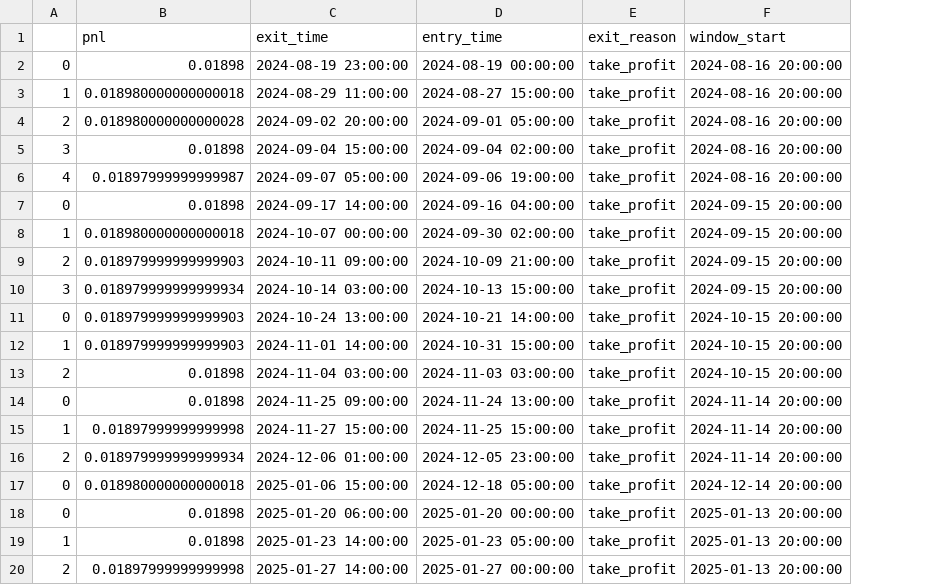
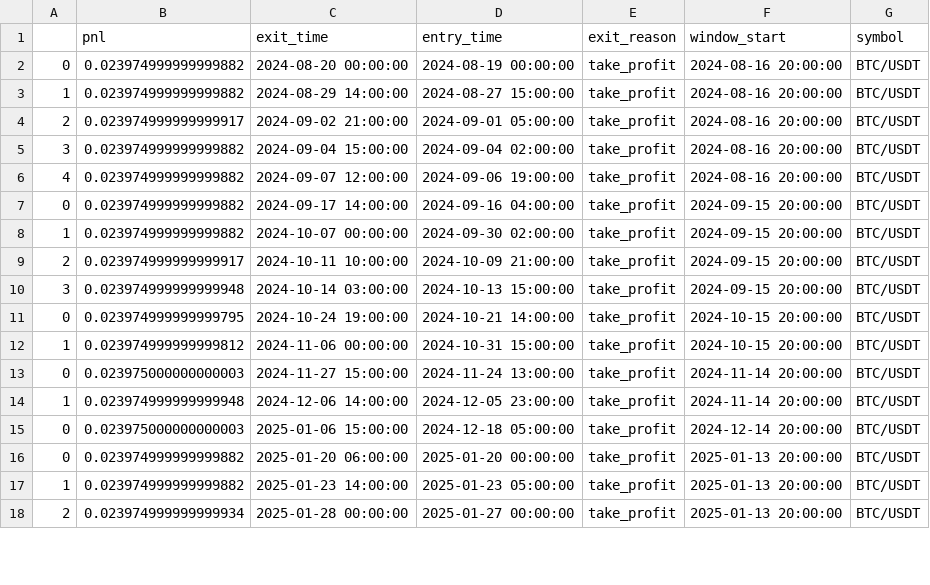
Before and after one commit to Akhsani/PandaTrader, a CSV file: research/walk_forward/results/wfa_dca_sa_BTC_USDT.csv, drawn as a sheet; only a part is shown; removed rows and columns are numbered as before the commit, all else as after; the diff covers the shown part only; the diff names each change by its address in the sheet, - before the commit and + after, or states it on an @@ line.

```diff
--- a/research/walk_forward/results/wfa_dca_sa_BTC_USDT.csv
+++ b/research/walk_forward/results/wfa_dca_sa_BTC_USDT.csv
+column G (symbol), rows 2-18: all BTC/USDT
-B2 (pnl): 0.01898
+B2 (pnl): 0.023974999999999882
-C2 (exit_time): 2024-08-19 23:00:00
+C2 (exit_time): 2024-08-20 00:00:00
-B3 (pnl): 0.018980000000000018
+B3 (pnl): 0.023974999999999882
-C3 (exit_time): 2024-08-29 11:00:00
+C3 (exit_time): 2024-08-29 14:00:00
-B4 (pnl): 0.018980000000000028
+B4 (pnl): 0.023974999999999917
-C4 (exit_time): 2024-09-02 20:00:00
+C4 (exit_time): 2024-09-02 21:00:00
-B5 (pnl): 0.01898
+B5 (pnl): 0.023974999999999882
-B6 (pnl): 0.01897999999999987
+B6 (pnl): 0.023974999999999882
-C6 (exit_time): 2024-09-07 05:00:00
+C6 (exit_time): 2024-09-07 12:00:00
-B7 (pnl): 0.01898
+B7 (pnl): 0.023974999999999882
-B8 (pnl): 0.018980000000000018
+B8 (pnl): 0.023974999999999882
-B9 (pnl): 0.018979999999999903
+B9 (pnl): 0.023974999999999917
-C9 (exit_time): 2024-10-11 09:00:00
+C9 (exit_time): 2024-10-11 10:00:00
-B10 (pnl): 0.018979999999999934
+B10 (pnl): 0.023974999999999948
-B11 (pnl): 0.018979999999999903
+B11 (pnl): 0.023974999999999795
-C11 (exit_time): 2024-10-24 13:00:00
+C11 (exit_time): 2024-10-24 19:00:00
-B12 (pnl): 0.018979999999999903
+B12 (pnl): 0.023974999999999812
-C12 (exit_time): 2024-11-01 14:00:00
+C12 (exit_time): 2024-11-06 00:00:00
-row 13: 2 | 0.01898 | 2024-11-04 03:00:00 | 2024-11-03 03:00:00 | take_profit | 2024-10-15 20:00:00
-row 14: 0 | 0.01898 | 2024-11-25 09:00:00 | 2024-11-24 13:00:00 | take_profit | 2024-11-14 20:00:00
-A13: 1
+A13: 0
-B13 (pnl): 0.01897999999999998
+B13 (pnl): 0.023975000000000003
-D13 (entry_time): 2024-11-25 15:00:00
+D13 (entry_time): 2024-11-24 13:00:00
-A14: 2
+A14: 1
-B14 (pnl): 0.018979999999999934
+B14 (pnl): 0.023974999999999948
-C14 (exit_time): 2024-12-06 01:00:00
+C14 (exit_time): 2024-12-06 14:00:00
-B15 (pnl): 0.018980000000000018
+B15 (pnl): 0.023975000000000003
-B16:B17 (pnl): 0.01898
+B16:B17 (pnl): 0.023974999999999882
-B18 (pnl): 0.01897999999999998
+B18 (pnl): 0.023974999999999934
-C18 (exit_time): 2025-01-27 14:00:00
+C18 (exit_time): 2025-01-28 00:00:00
```
Also changed, not shown: 5 added rows, 1 removed row and 24 edited cells elsewhere in this file, 36 other files.
